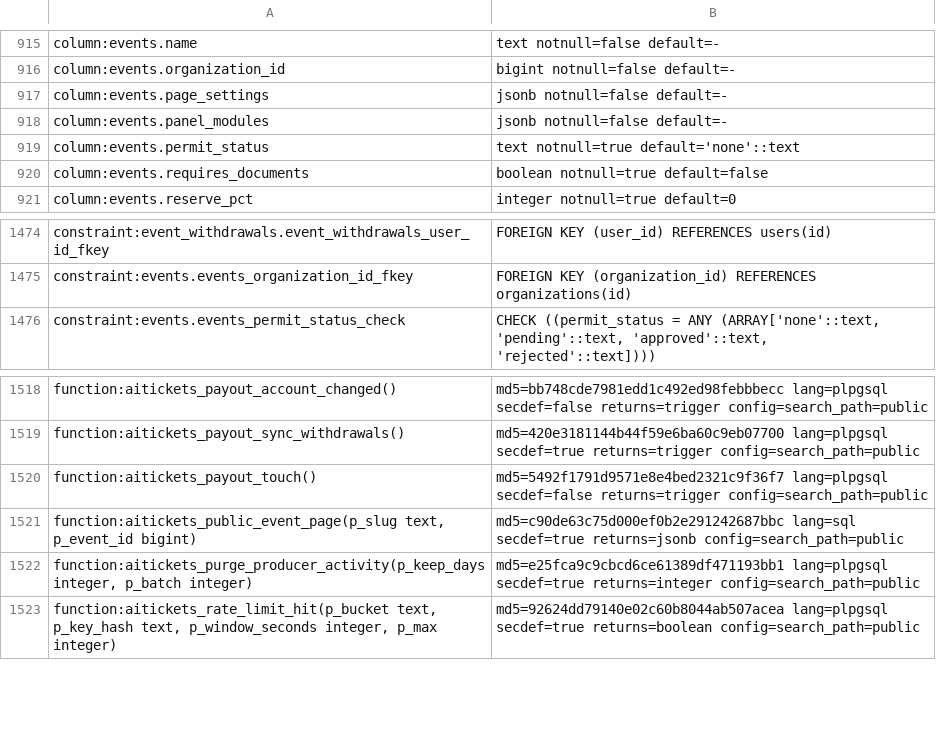
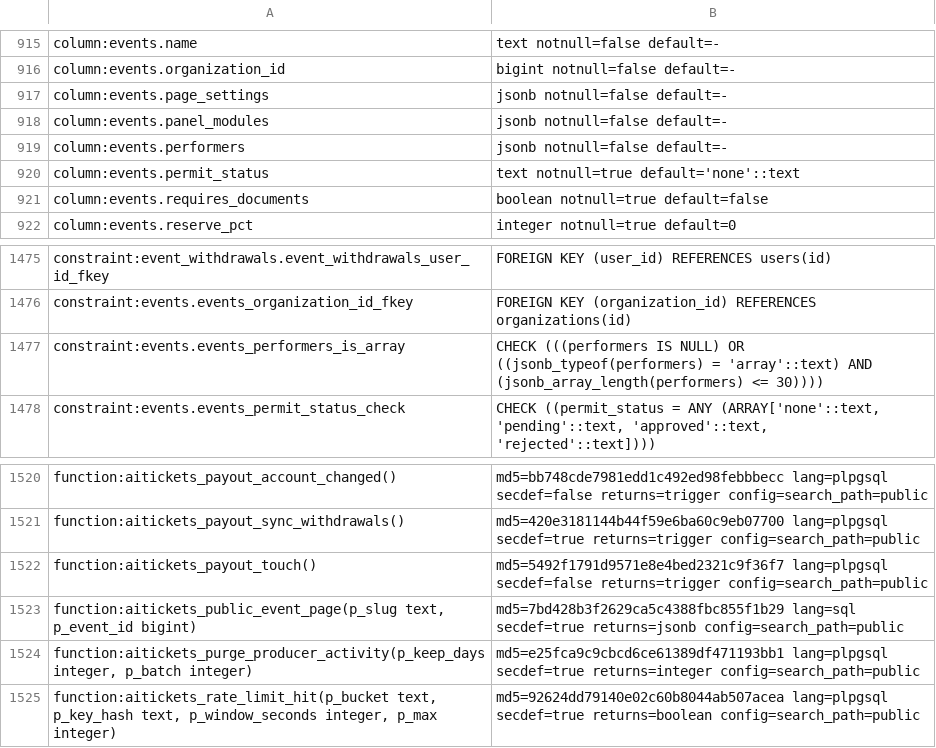
Before and after one commit to Schuchhardt/aitickets, a TSV file: db/catalog.snapshot.tsv, drawn as a sheet; only a part is shown, gaps mark what is left out.

```diff
--- a/db/catalog.snapshot.tsv
+++ b/db/catalog.snapshot.tsv
@@ -918,2 +918,3 @@ column:events.page_settings	jsonb notnull=false default=-
 column:events.panel_modules	jsonb notnull=false default=-
+column:events.performers	jsonb notnull=false default=-
 column:events.permit_status	text notnull=true default='none'::text
@@ -1475,2 +1476,3 @@ constraint:event_withdrawals.event_withdrawals_user_id_fkey	FOREIGN KEY (user_id
 constraint:events.events_organization_id_fkey	FOREIGN KEY (organization_id) REFERENCES organizations(id)
+constraint:events.events_performers_is_array	CHECK (((performers IS NULL) OR ((jsonb_typeof(performers) = 'array'::text) AND (jsonb_array_length(performers) <= 30))))
 constraint:events.events_permit_status_check	CHECK ((permit_status = ANY (ARRAY['none'::text, 'pending'::text, 'approved'::text, 'rejected'::text])))
@@ -1520,3 +1522,3 @@ function:aitickets_payout_sync_withdrawals()	md5=420e3181144b44f59e6ba60c9eb0770
 function:aitickets_payout_touch()	md5=5492f1791d9571e8e4bed2321c9f36f7 lang=plpgsql secdef=false returns=trigger config=search_path=public
-function:aitickets_public_event_page(p_slug text, p_event_id bigint)	md5=c90de63c75d000ef0b2e291242687bbc lang=sql secdef=true returns=jsonb config=search_path=public
+function:aitickets_public_event_page(p_slug text, p_event_id bigint)	md5=7bd428b3f2629ca5c4388fbc855f1b29 lang=sql secdef=true returns=jsonb config=search_path=public
 function:aitickets_purge_producer_activity(p_keep_days integer, p_batch integer)	md5=e25fca9c9cbcd6ce61389df471193bb1 lang=plpgsql secdef=true returns=integer config=search_path=public
```
Also changed, not shown: 21 other files.
